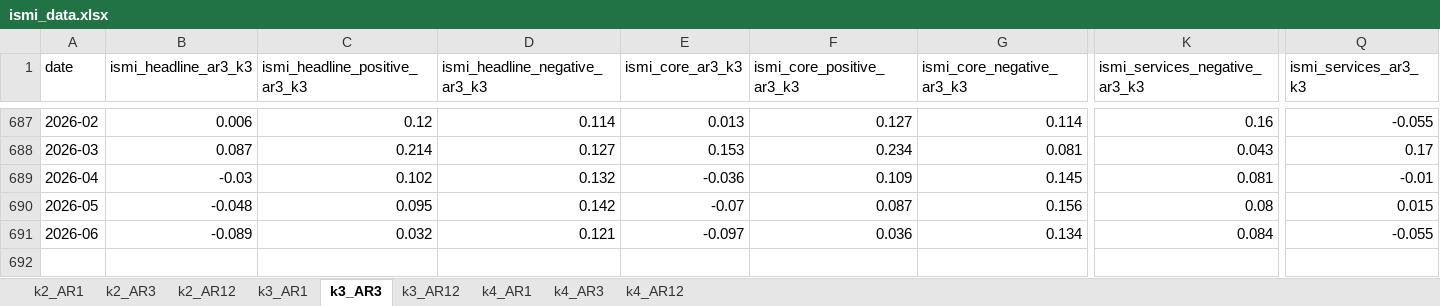
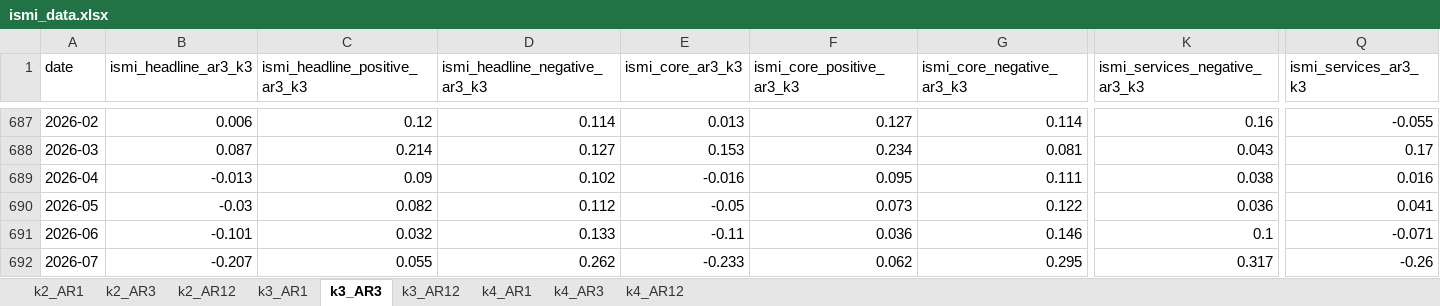
Before and after one commit to adamshap/ismi-webapp, an Excel workbook: ismi_data.xlsx, sheet k3_AR3, drawn as a sheet; only a part is shown, gaps mark what is left out; values as stored, in another font and other column widths than the file's, no borders; rows hold the shown columns only; the diff covers the shown part only; the diff names each change by its address in the sheet, - before the commit and + after, or states it on an @@ line.

```diff
--- a/ismi_data.xlsx (sheet k3_AR3)
+++ b/ismi_data.xlsx (sheet k3_AR3)
-B689 (ismi_headline_ar3_k3): -0.03
+B689 (ismi_headline_ar3_k3): -0.013
-C689 (ismi_headline_positive_ar3_k3): 0.102
+C689 (ismi_headline_positive_ar3_k3): 0.09
-D689 (ismi_headline_negative_ar3_k3): 0.132
+D689 (ismi_headline_negative_ar3_k3): 0.102
-E689 (ismi_core_ar3_k3): -0.036
+E689 (ismi_core_ar3_k3): -0.016
-F689 (ismi_core_positive_ar3_k3): 0.109
+F689 (ismi_core_positive_ar3_k3): 0.095
-G689 (ismi_core_negative_ar3_k3): 0.145
+G689 (ismi_core_negative_ar3_k3): 0.111
-K689 (ismi_services_negative_ar3_k3): 0.081
+K689 (ismi_services_negative_ar3_k3): 0.038
-Q689 (ismi_services_ar3_k3): -0.01
+Q689 (ismi_services_ar3_k3): 0.016
-B690 (ismi_headline_ar3_k3): -0.048
+B690 (ismi_headline_ar3_k3): -0.03
-C690 (ismi_headline_positive_ar3_k3): 0.095
+C690 (ismi_headline_positive_ar3_k3): 0.082
-D690 (ismi_headline_negative_ar3_k3): 0.142
+D690 (ismi_headline_negative_ar3_k3): 0.112
-E690 (ismi_core_ar3_k3): -0.07
+E690 (ismi_core_ar3_k3): -0.05
-F690 (ismi_core_positive_ar3_k3): 0.087
+F690 (ismi_core_positive_ar3_k3): 0.073
-G690 (ismi_core_negative_ar3_k3): 0.156
+G690 (ismi_core_negative_ar3_k3): 0.122
-K690 (ismi_services_negative_ar3_k3): 0.08
+K690 (ismi_services_negative_ar3_k3): 0.036
-Q690 (ismi_services_ar3_k3): 0.015
+Q690 (ismi_services_ar3_k3): 0.041
-B691 (ismi_headline_ar3_k3): -0.089
+B691 (ismi_headline_ar3_k3): -0.101
-D691 (ismi_headline_negative_ar3_k3): 0.121
+D691 (ismi_headline_negative_ar3_k3): 0.133
-E691 (ismi_core_ar3_k3): -0.097
+E691 (ismi_core_ar3_k3): -0.11
-G691 (ismi_core_negative_ar3_k3): 0.134
+G691 (ismi_core_negative_ar3_k3): 0.146
-K691 (ismi_services_negative_ar3_k3): 0.084
+K691 (ismi_services_negative_ar3_k3): 0.1
-Q691 (ismi_services_ar3_k3): -0.055
+Q691 (ismi_services_ar3_k3): -0.071
+row 692: 2026-07 | -0.207 | 0.055 | 0.262 | -0.233 | 0.062 | 0.295 | 0.317 | -0.26
```
Also changed, not shown: 6 edited cells elsewhere in this sheet, sheet k2_AR1, sheet k2_AR3, sheet k3_AR1, sheet k4_AR3, sheet k2_AR12, sheet k4_AR1, 2 more sheets, 1 other file.
